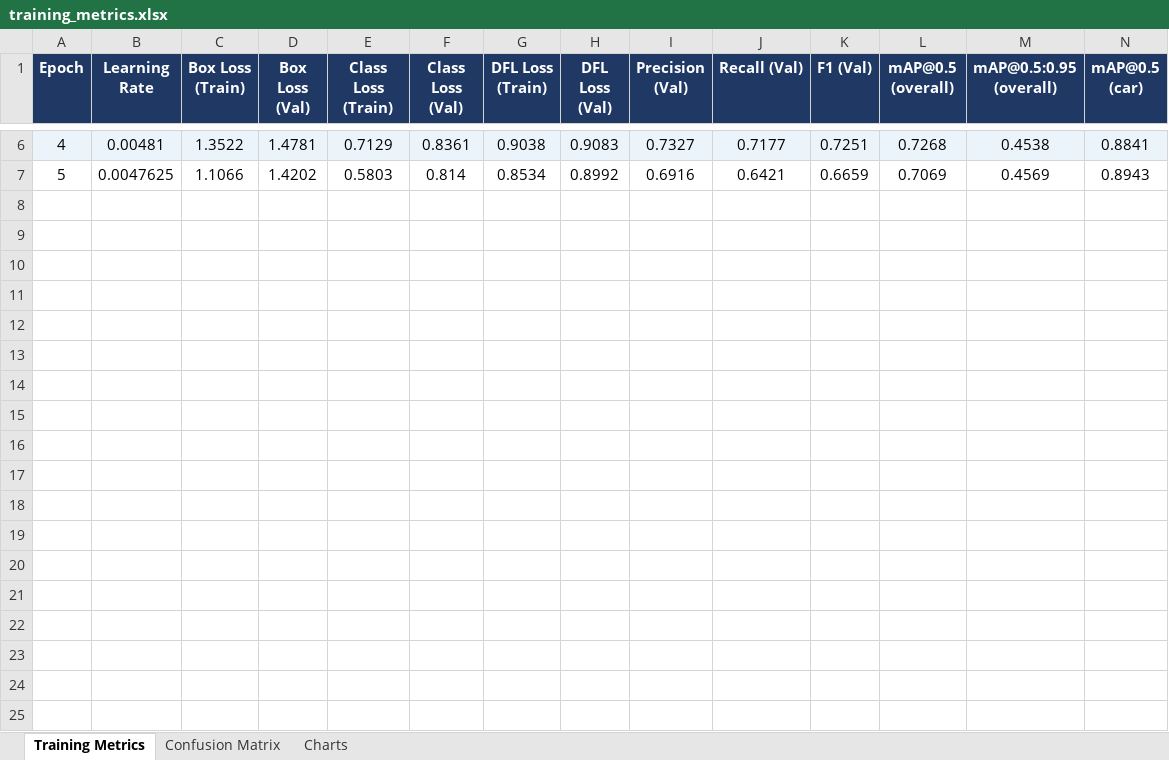
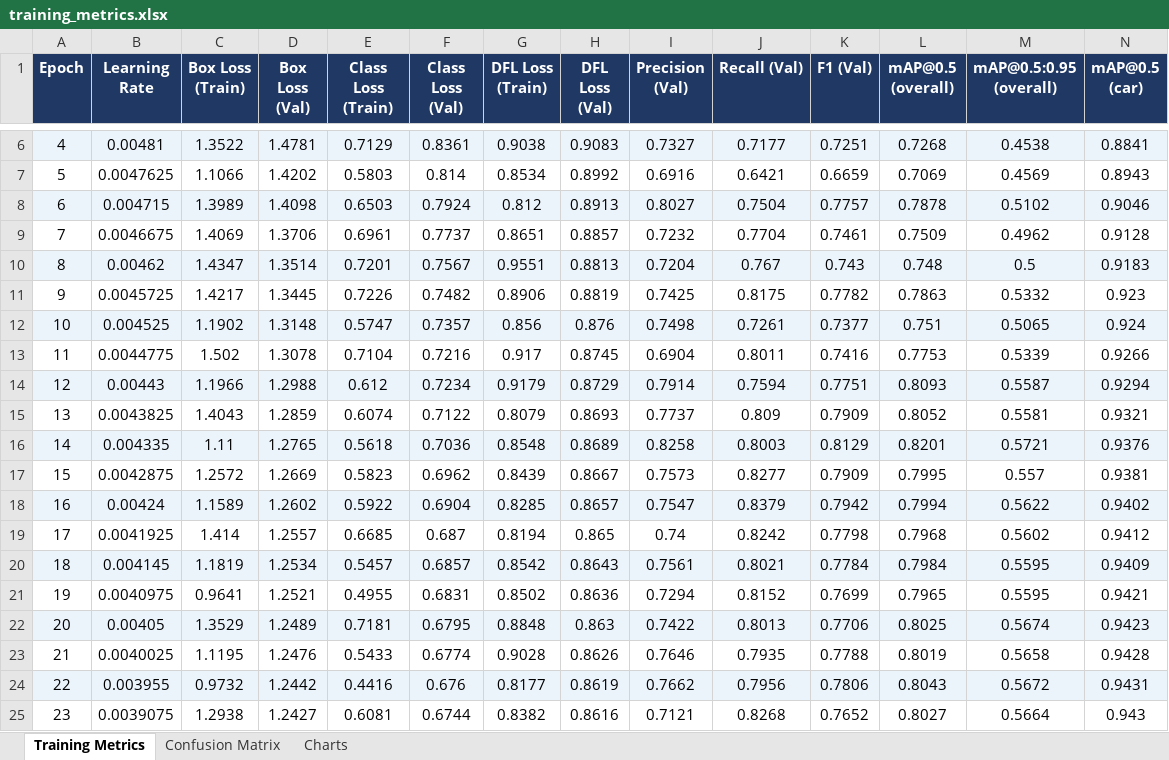
Before and after one commit to Yukseltt/CNN-models-optimized-to-run-on-edge-devices, an Excel workbook: runs/yolo_fir_v5s_28.05.2026/training_metrics.xlsx, sheet Training Metrics, drawn as a sheet; only a part is shown, gaps mark what is left out; values as stored, in another font and other column widths than the file's, no borders; rows hold the shown columns only; the diff covers the shown part only; the diff names each change by its address in the sheet, - before the commit and + after, or states it on an @@ line.

```diff
--- a/runs/yolo_fir_v5s_28.05.2026/training_metrics.xlsx (sheet Training Metrics)
+++ b/runs/yolo_fir_v5s_28.05.2026/training_metrics.xlsx (sheet Training Metrics)
+row 8: 6 | 0.004715 | 1.3989 | 1.4098 | 0.6503 | 0.7924 | 0.812 | 0.8913 | 0.8027 | 0.7504 | 0.7757 | 0.7878 | 0.5102 | 0.9046
+row 9: 7 | 0.0046675 | 1.4069 | 1.3706 | 0.6961 | 0.7737 | 0.8651 | 0.8857 | 0.7232 | 0.7704 | 0.7461 | 0.7509 | 0.4962 | 0.9128
+row 10: 8 | 0.00462 | 1.4347 | 1.3514 | 0.7201 | 0.7567 | 0.9551 | 0.8813 | 0.7204 | 0.767 | 0.743 | 0.748 | 0.5 | 0.9183
+row 11: 9 | 0.0045725 | 1.4217 | 1.3445 | 0.7226 | 0.7482 | 0.8906 | 0.8819 | 0.7425 | 0.8175 | 0.7782 | 0.7863 | 0.5332 | 0.923
+row 12: 10 | 0.004525 | 1.1902 | 1.3148 | 0.5747 | 0.7357 | 0.856 | 0.876 | 0.7498 | 0.7261 | 0.7377 | 0.751 | 0.5065 | 0.924
+row 13: 11 | 0.0044775 | 1.502 | 1.3078 | 0.7104 | 0.7216 | 0.917 | 0.8745 | 0.6904 | 0.8011 | 0.7416 | 0.7753 | 0.5339 | 0.9266
+row 14: 12 | 0.00443 | 1.1966 | 1.2988 | 0.612 | 0.7234 | 0.9179 | 0.8729 | 0.7914 | 0.7594 | 0.7751 | 0.8093 | 0.5587 | 0.9294
+row 15: 13 | 0.0043825 | 1.4043 | 1.2859 | 0.6074 | 0.7122 | 0.8079 | 0.8693 | 0.7737 | 0.809 | 0.7909 | 0.8052 | 0.5581 | 0.9321
+row 16: 14 | 0.004335 | 1.11 | 1.2765 | 0.5618 | 0.7036 | 0.8548 | 0.8689 | 0.8258 | 0.8003 | 0.8129 | 0.8201 | 0.5721 | 0.9376
+row 17: 15 | 0.0042875 | 1.2572 | 1.2669 | 0.5823 | 0.6962 | 0.8439 | 0.8667 | 0.7573 | 0.8277 | 0.7909 | 0.7995 | 0.557 | 0.9381
+row 18: 16 | 0.00424 | 1.1589 | 1.2602 | 0.5922 | 0.6904 | 0.8285 | 0.8657 | 0.7547 | 0.8379 | 0.7942 | 0.7994 | 0.5622 | 0.9402
+row 19: 17 | 0.0041925 | 1.414 | 1.2557 | 0.6685 | 0.687 | 0.8194 | 0.865 | 0.74 | 0.8242 | 0.7798 | 0.7968 | 0.5602 | 0.9412
+row 20: 18 | 0.004145 | 1.1819 | 1.2534 | 0.5457 | 0.6857 | 0.8542 | 0.8643 | 0.7561 | 0.8021 | 0.7784 | 0.7984 | 0.5595 | 0.9409
+row 21: 19 | 0.0040975 | 0.9641 | 1.2521 | 0.4955 | 0.6831 | 0.8502 | 0.8636 | 0.7294 | 0.8152 | 0.7699 | 0.7965 | 0.5595 | 0.9421
+row 22: 20 | 0.00405 | 1.3529 | 1.2489 | 0.7181 | 0.6795 | 0.8848 | 0.863 | 0.7422 | 0.8013 | 0.7706 | 0.8025 | 0.5674 | 0.9423
+row 23: 21 | 0.0040025 | 1.1195 | 1.2476 | 0.5433 | 0.6774 | 0.9028 | 0.8626 | 0.7646 | 0.7935 | 0.7788 | 0.8019 | 0.5658 | 0.9428
+row 24: 22 | 0.003955 | 0.9732 | 1.2442 | 0.4416 | 0.676 | 0.8177 | 0.8619 | 0.7662 | 0.7956 | 0.7806 | 0.8043 | 0.5672 | 0.9431
+row 25: 23 | 0.0039075 | 1.2938 | 1.2427 | 0.6081 | 0.6744 | 0.8382 | 0.8616 | 0.7121 | 0.8268 | 0.7652 | 0.8027 | 0.5664 | 0.943
```
Also changed, not shown: 22 added rows elsewhere in this sheet, runs/yolo_thermal_v8n_28.05.2026/training_metrics.xlsx, 17 other files.
